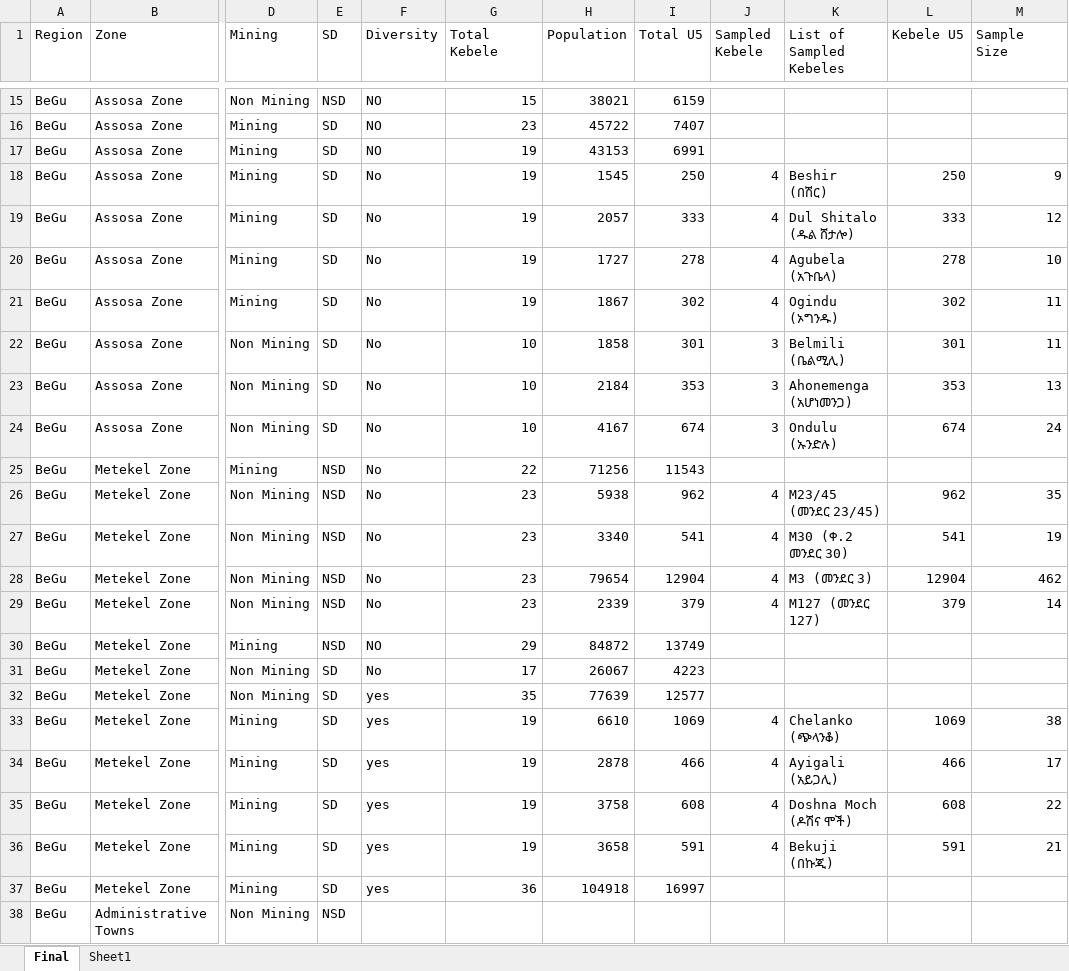
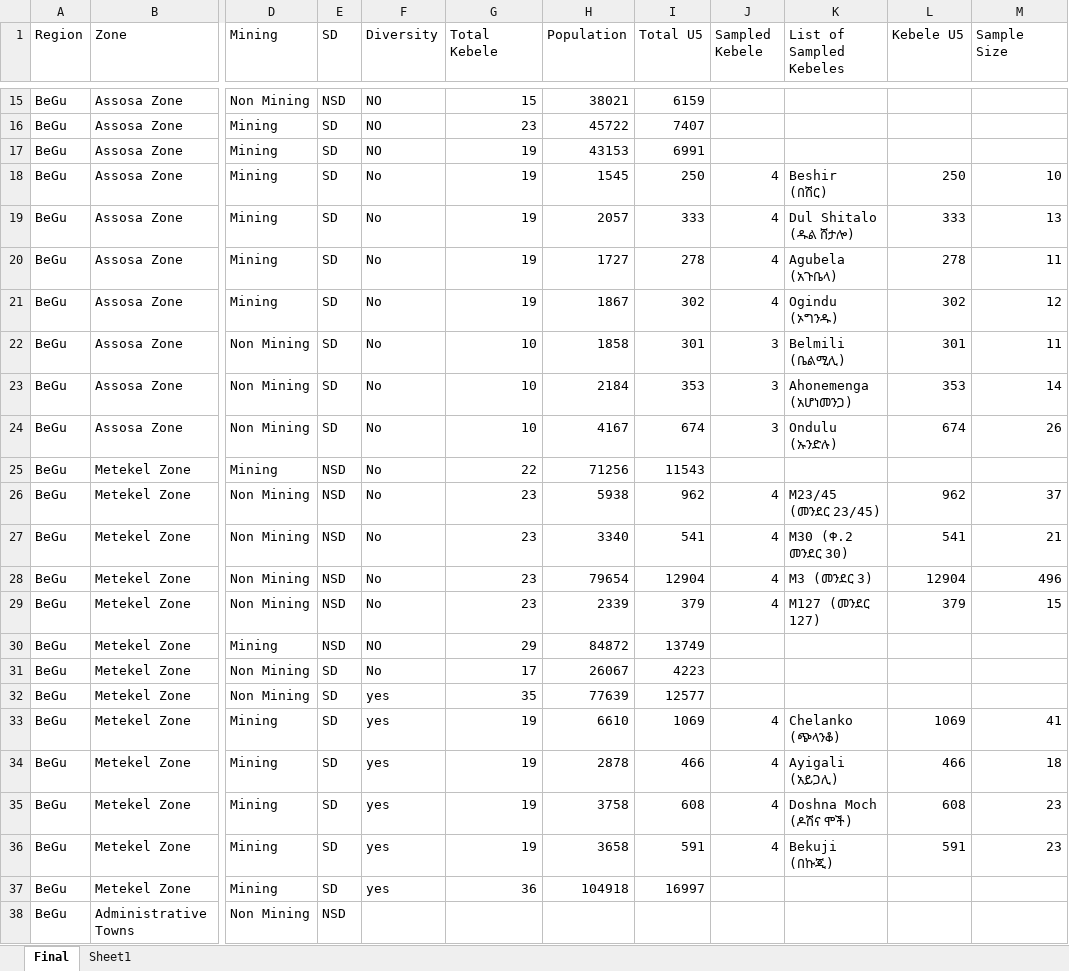
Before and after one commit to cbg11/Population-visualizer, an Excel workbook: population.xlsx, sheet Final, drawn as a sheet; only a part is shown, gaps mark what is left out; values as stored, in another font and other column widths than the file's, no borders; the diff covers the shown part only; the diff names each change by its address in the sheet, - before the commit and + after, or states it on an @@ line.

```diff
--- a/population.xlsx (sheet Final)
+++ b/population.xlsx (sheet Final)
-M18 (Sample Size): 9
+M18 (Sample Size): 10
-M19 (Sample Size): 12
+M19 (Sample Size): 13
-M20 (Sample Size): 10
+M20 (Sample Size): 11
-M21 (Sample Size): 11
+M21 (Sample Size): 12
-M23 (Sample Size): 13
+M23 (Sample Size): 14
-M24 (Sample Size): 24
+M24 (Sample Size): 26
-M26 (Sample Size): 35
+M26 (Sample Size): 37
-M27 (Sample Size): 19
+M27 (Sample Size): 21
-M28 (Sample Size): 462
+M28 (Sample Size): 496
-M29 (Sample Size): 14
+M29 (Sample Size): 15
-M33 (Sample Size): 38
+M33 (Sample Size): 41
-M34 (Sample Size): 17
+M34 (Sample Size): 18
-M35 (Sample Size): 22
+M35 (Sample Size): 23
-M36 (Sample Size): 21
+M36 (Sample Size): 23
```
Also changed, not shown: 18 edited cells elsewhere in this sheet, formulas that keep their value, 1 other file.
